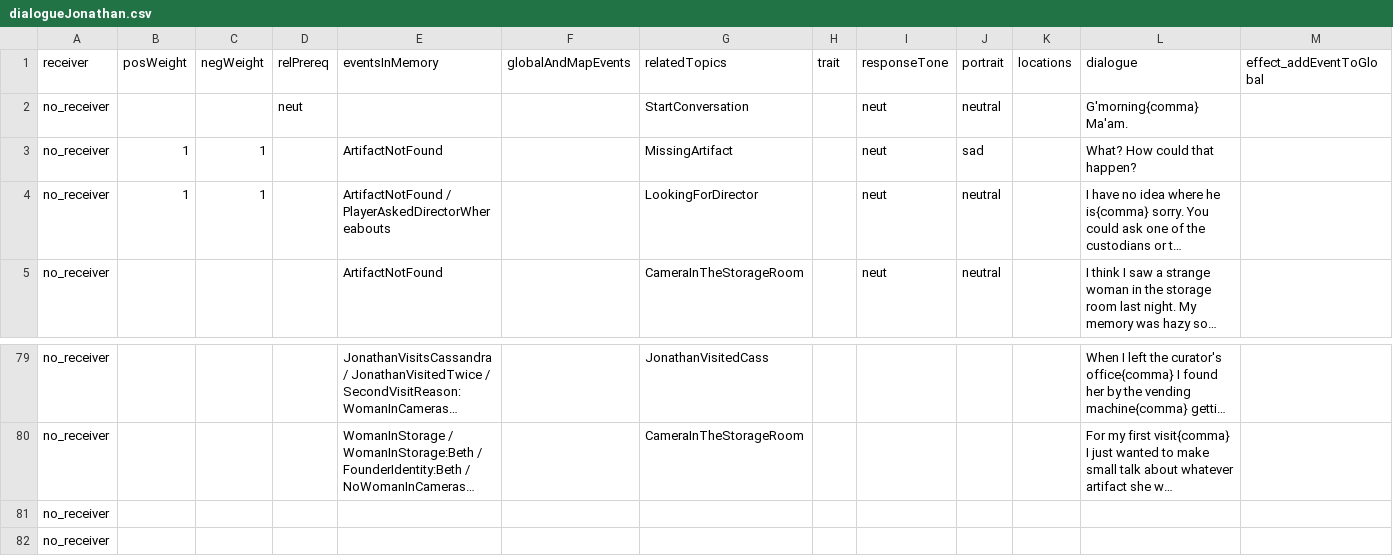
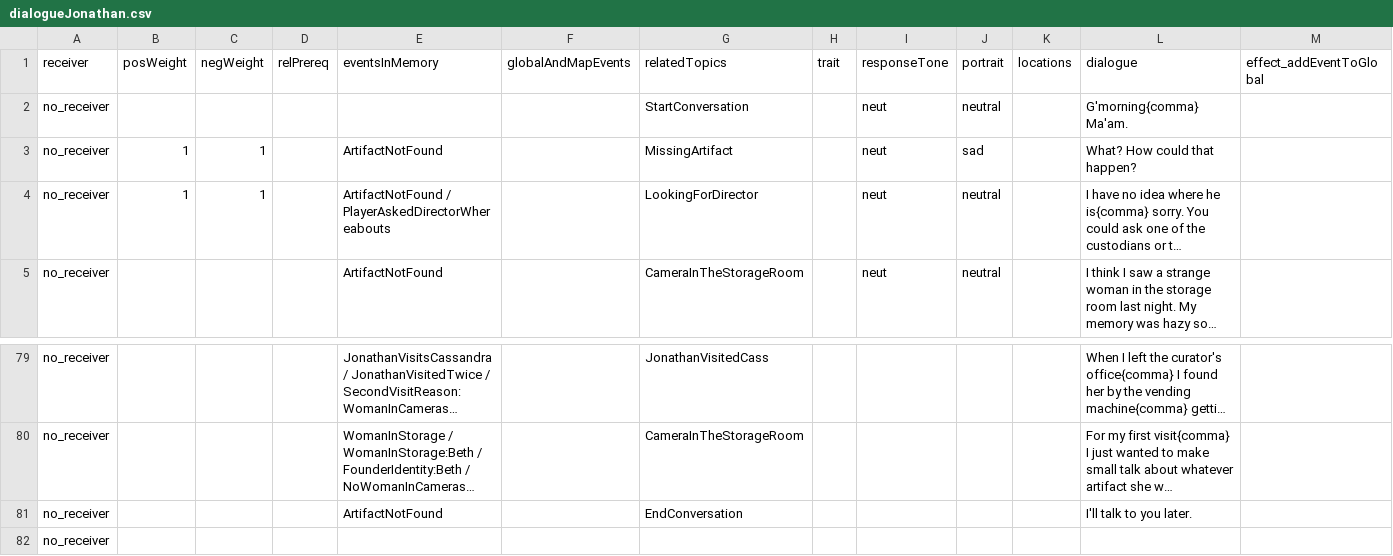
Before and after one commit to capacible/ay2023-2024-2nd-sem-cmsc-190-sp2-ccpapacible, a CSV file: Assets/Data/CSV/dialogue/dialogueJonathan.csv, drawn as a sheet; only a part is shown, gaps mark what is left out; long unchanged cells end in …; removed rows and columns are numbered as before the commit, all else as after; rows hold the shown columns only; the diff names each change by its address in the sheet, - before the commit and + after, or states it on an @@ line.

```diff
--- a/Assets/Data/CSV/dialogue/dialogueJonathan.csv
+++ b/Assets/Data/CSV/dialogue/dialogueJonathan.csv
-D2 (relPrereq): neut
+D2 (relPrereq): (empty)
-row 81: no_receiver
+row 81: no_receiver |  |  |  | ArtifactNotFound |  | EndConversation |  |  |  |  | I'll talk to you later.
```
Also changed, not shown: Assets/Data/CSV/allEvents.csv, Assets/Data/CSV/allTopics.csv, 31 other files.
